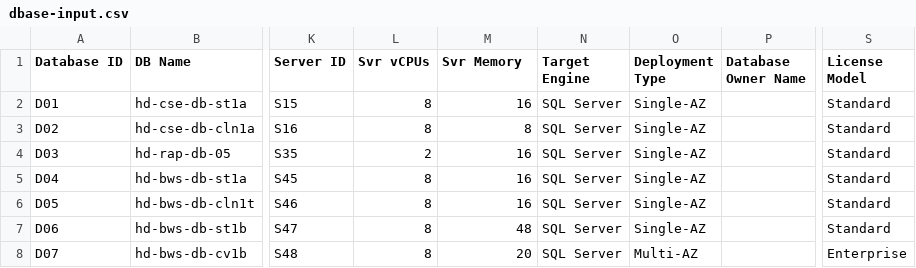
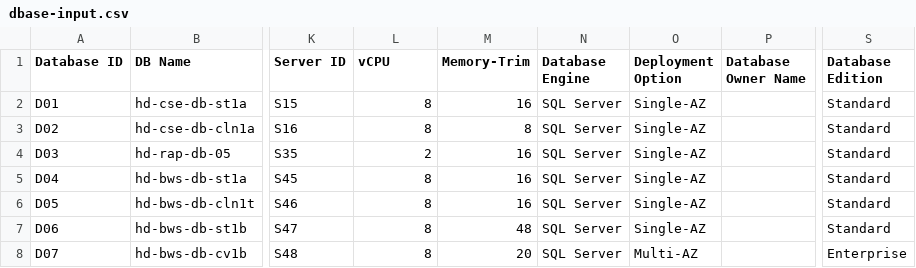
Before and after one commit to mojosailor/aws-pc, a CSV file: dbase-input.csv, drawn as a sheet; only a part is shown, gaps mark what is left out; the diff names each change by its address in the sheet, - before the commit and + after, or states it on an @@ line.

Commit message:
Created v4 build script to start automated pricing file access for instance choice

```diff
--- a/dbase-input.csv
+++ b/dbase-input.csv
-L1: Svr vCPUs
+L1: vCPU
-M1: Svr Memory
+M1: Memory-Trim
-N1: Target Engine
+N1: Database Engine
-O1: Deployment Type
+O1: Deployment Option
-S1: License Model
+S1: Database Edition
```
Also changed, not shown: 1 other file.
